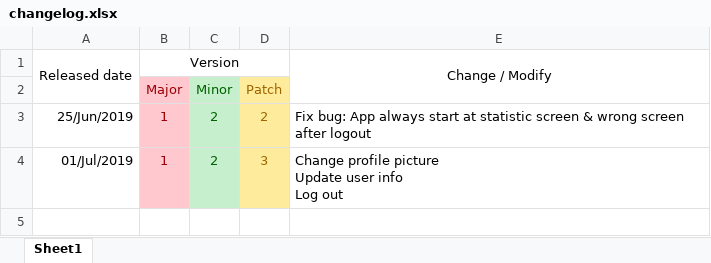
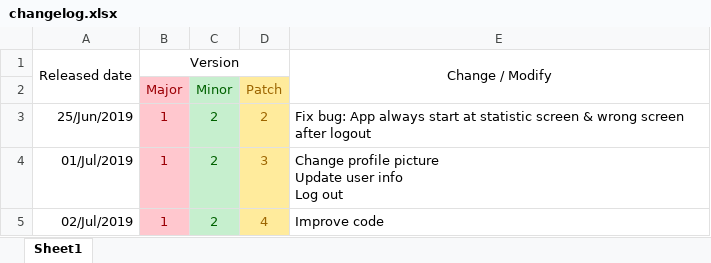
Before and after one commit to cuonghq104/upde, an Excel workbook: changelog.xlsx, sheet Sheet1, drawn as a sheet; values as stored, in another font and other column widths than the file's, no borders; the diff names each change by its address in the sheet, - before the commit and + after, or states it on an @@ line.

```diff
--- a/changelog.xlsx (sheet Sheet1)
+++ b/changelog.xlsx (sheet Sheet1)
+row 5: 02/Jul/2019 | 1 | 2 | 4 | Improve code
```
Also changed, not shown: 7 other files.
